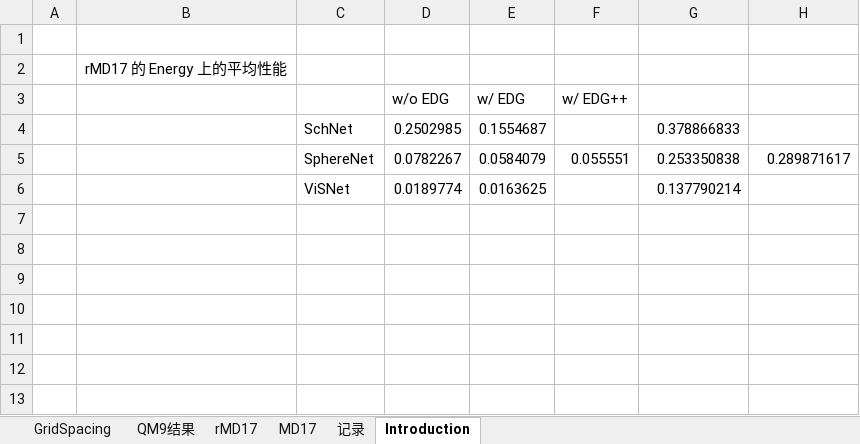
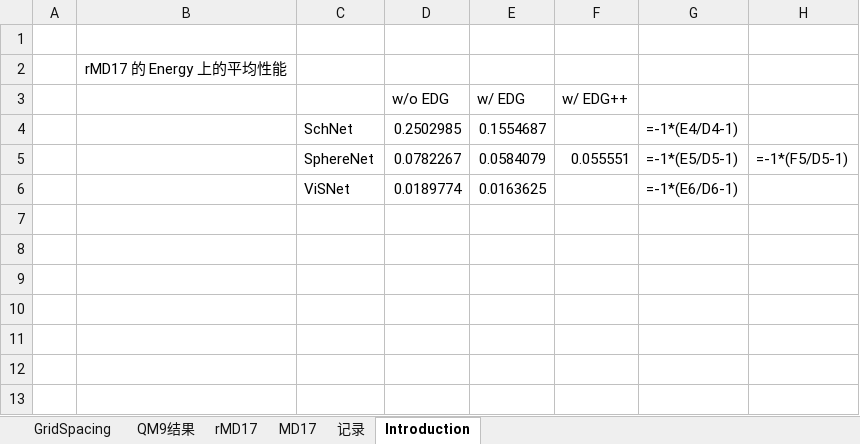
Before and after one commit to katewangsiyu/EDG, an Excel workbook: EDG_IEEE_Trans_extracted/IJCAI-2025-EDG-camera/IJCAI原始数据.xlsx, sheet Introduction, drawn as a sheet; only a part is shown; values as stored, in another font and other column widths than the file's, no borders; formulas without a stored value are shown as written; charts and pictures not drawn; the diff names each change by its address in the sheet, - before the commit and + after, or states it on an @@ line.

```diff
--- a/EDG_IEEE_Trans_extracted/IJCAI-2025-EDG-camera/IJCAI原始数据.xlsx (sheet Introduction)
+++ b/EDG_IEEE_Trans_extracted/IJCAI-2025-EDG-camera/IJCAI原始数据.xlsx (sheet Introduction)
-G4: 0.378866833
+G4: =-1*(E4/D4-1)
-G5: 0.253350838
+G5: =-1*(E5/D5-1)
-H5: 0.289871617
+H5: =-1*(F5/D5-1)
-G6: 0.137790214
+G6: =-1*(E6/D6-1)
```
Also changed, not shown: sheet rMD17, sheet QM9结果, sheet GridSpacing, charts or pictures, 15 other files.
